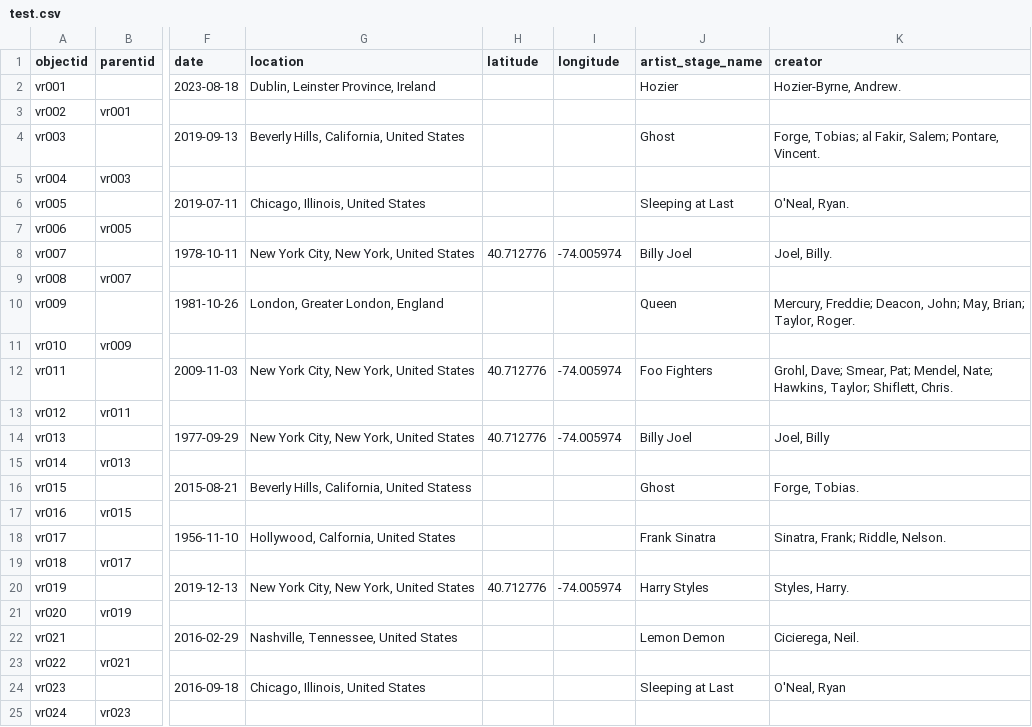
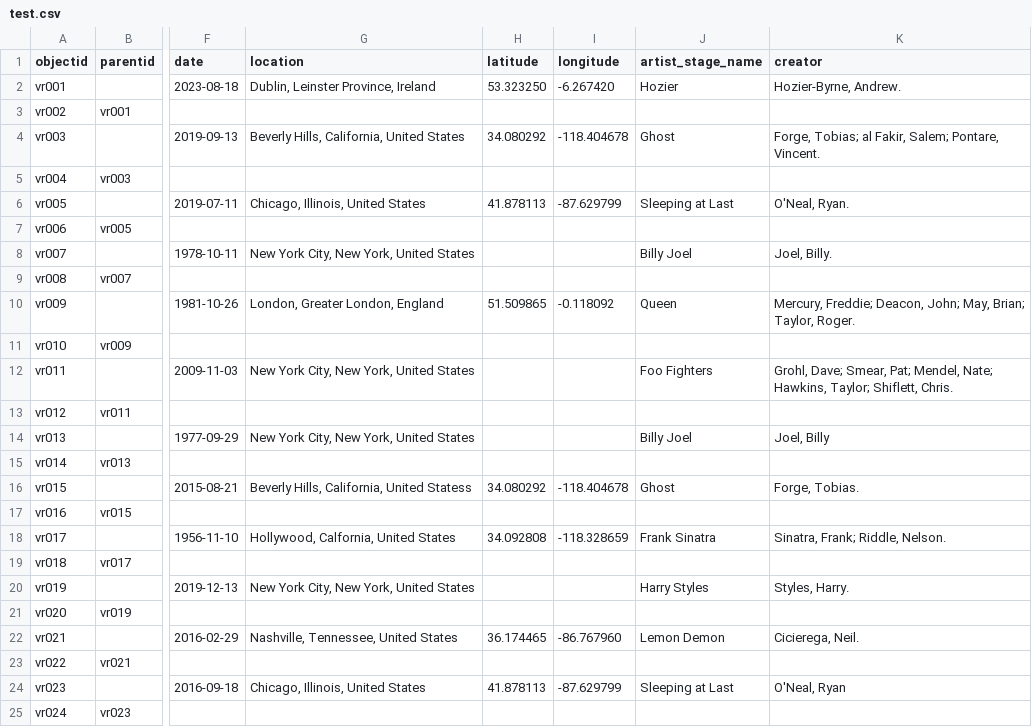
Before and after one commit to aspeas/Delete_when_done, a CSV file: _data/test.csv, drawn as a sheet; only a part is shown, gaps mark what is left out; the diff names each change by its address in the sheet, - before the commit and + after, or states it on an @@ line.

Commit message:
Update test.csv

```diff
--- a/_data/test.csv
+++ b/_data/test.csv
-H2 (latitude): (empty)
+H2 (latitude): 53.323250
-I2 (longitude): (empty)
+I2 (longitude): -6.267420
-H4 (latitude): (empty)
+H4 (latitude): 34.080292
-I4 (longitude): (empty)
+I4 (longitude): -118.404678
-H6 (latitude): (empty)
+H6 (latitude): 41.878113
-I6 (longitude): (empty)
+I6 (longitude): -87.629799
-H8 (latitude): 40.712776
+H8 (latitude): (empty)
-I8 (longitude): -74.005974
+I8 (longitude): (empty)
-H10 (latitude): (empty)
+H10 (latitude): 51.509865
-I10 (longitude): (empty)
+I10 (longitude): -0.118092
-H12 (latitude): 40.712776
+H12 (latitude): (empty)
-I12 (longitude): -74.005974
+I12 (longitude): (empty)
-H14 (latitude): 40.712776
+H14 (latitude): (empty)
-I14 (longitude): -74.005974
+I14 (longitude): (empty)
-H16 (latitude): (empty)
+H16 (latitude): 34.080292
-I16 (longitude): (empty)
+I16 (longitude): -118.404678
-H18 (latitude): (empty)
+H18 (latitude): 34.092808
-I18 (longitude): (empty)
+I18 (longitude): -118.328659
-H20 (latitude): 40.712776
+H20 (latitude): (empty)
-I20 (longitude): -74.005974
+I20 (longitude): (empty)
-H22 (latitude): (empty)
+H22 (latitude): 36.174465
-I22 (longitude): (empty)
+I22 (longitude): -86.767960
-H24 (latitude): (empty)
+H24 (latitude): 41.878113
-I24 (longitude): (empty)
+I24 (longitude): -87.629799
```
